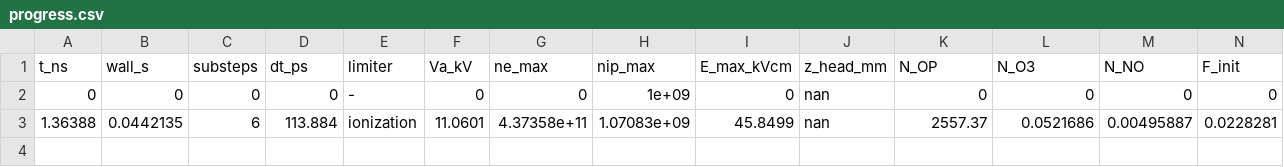
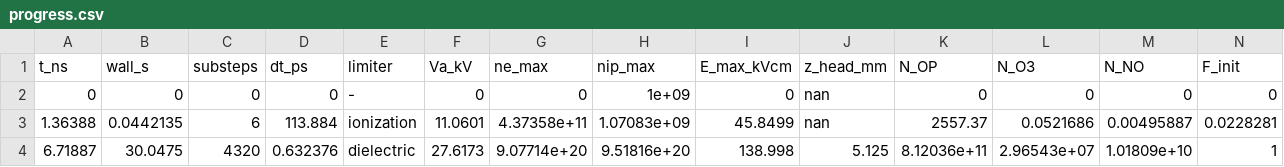
Before and after one commit to dnfl5345/needle_plane_discharge_code_opt., a CSV file: results/run_R1000_20ns/progress.csv, drawn as a sheet; only a part is shown; rows hold the shown columns only; the diff names each change by its address in the sheet, - before the commit and + after, or states it on an @@ line.

```diff
--- a/results/run_R1000_20ns/progress.csv
+++ b/results/run_R1000_20ns/progress.csv
+row 4: 6.71887 | 30.0475 | 4320 | 0.632376 | dielectric | 27.6173 | 9.07714e+20 | 9.51816e+20 | 138.998 | 5.125 | 8.12036e+11 | 2.96543e+07 | 1.01809e+10 | 1
```
Also changed, not shown: 3 other files.
